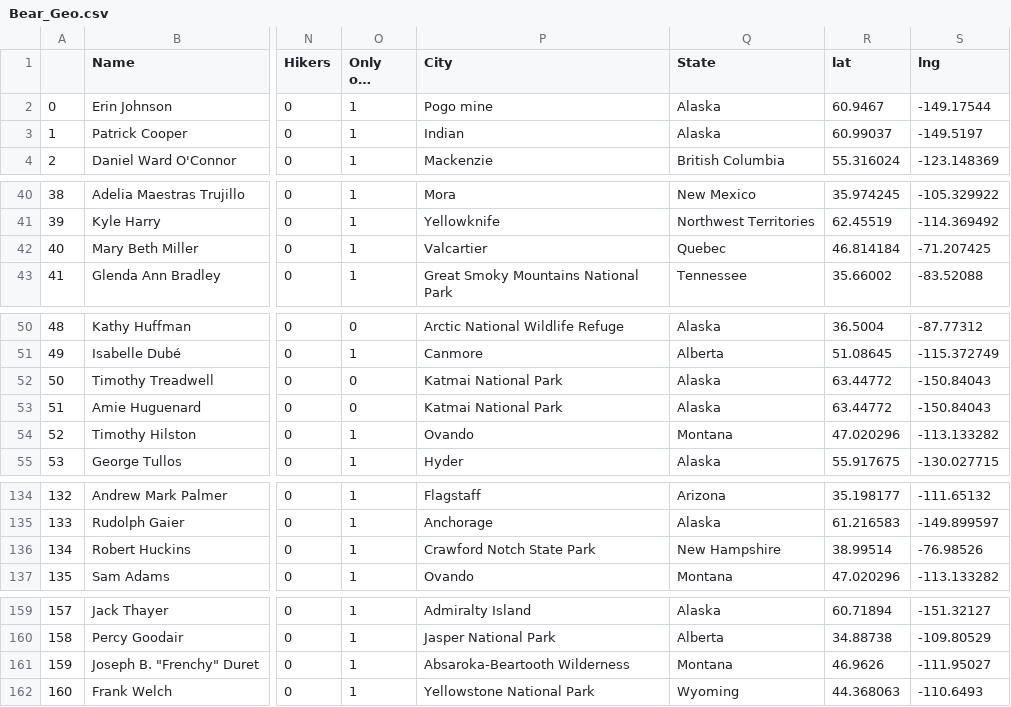
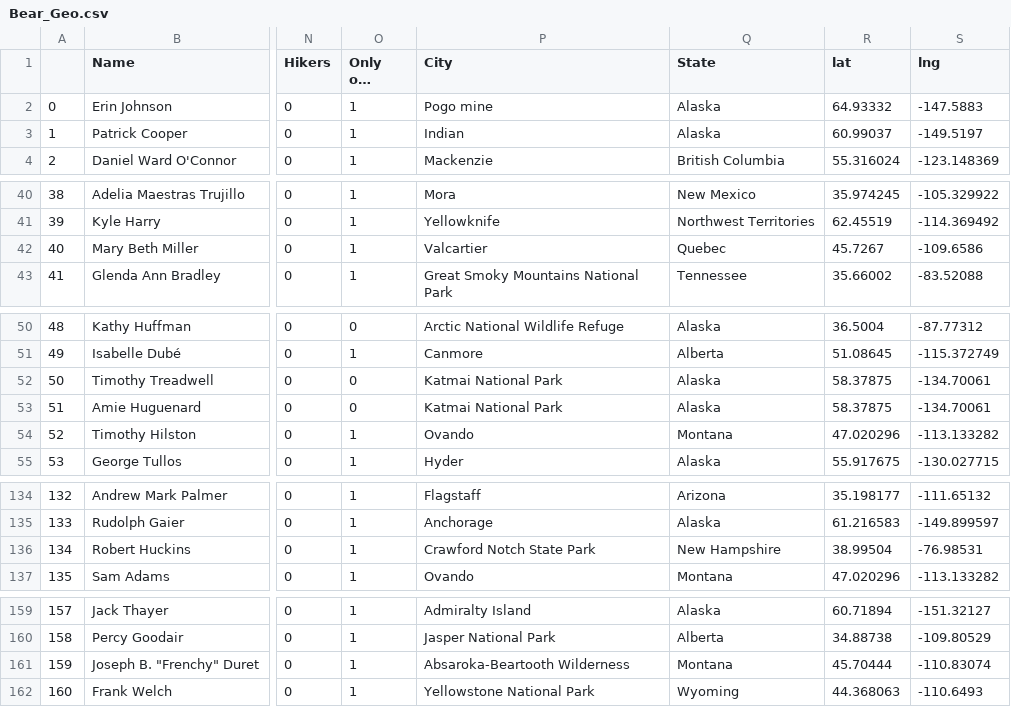
Before and after one commit to jaredfontaine2002/Bear_Attack, a CSV file: Bear_Geo.csv, drawn as a sheet; only a part is shown, gaps mark what is left out; long unchanged cells end in …; the diff names each change by its address in the sheet, - before the commit and + after, or states it on an @@ line.

```diff
--- a/Bear_Geo.csv
+++ b/Bear_Geo.csv
-R2 (lat): 60.9467
+R2 (lat): 64.93332
-S2 (lng): -149.17544
+S2 (lng): -147.5883
-R42 (lat): 46.814184
+R42 (lat): 45.7267
-S42 (lng): -71.207425
+S42 (lng): -109.6586
-R52:R53 (lat): 63.44772
+R52:R53 (lat): 58.37875
-S52:S53 (lng): -150.84043
+S52:S53 (lng): -134.70061
-R136 (lat): 38.99514
+R136 (lat): 38.99504
-S136 (lng): -76.98526
+S136 (lng): -76.98531
-R161 (lat): 46.9626
+R161 (lat): 45.70444
-S161 (lng): -111.95027
+S161 (lng): -110.83074
```
Also changed, not shown: 2 other files.
